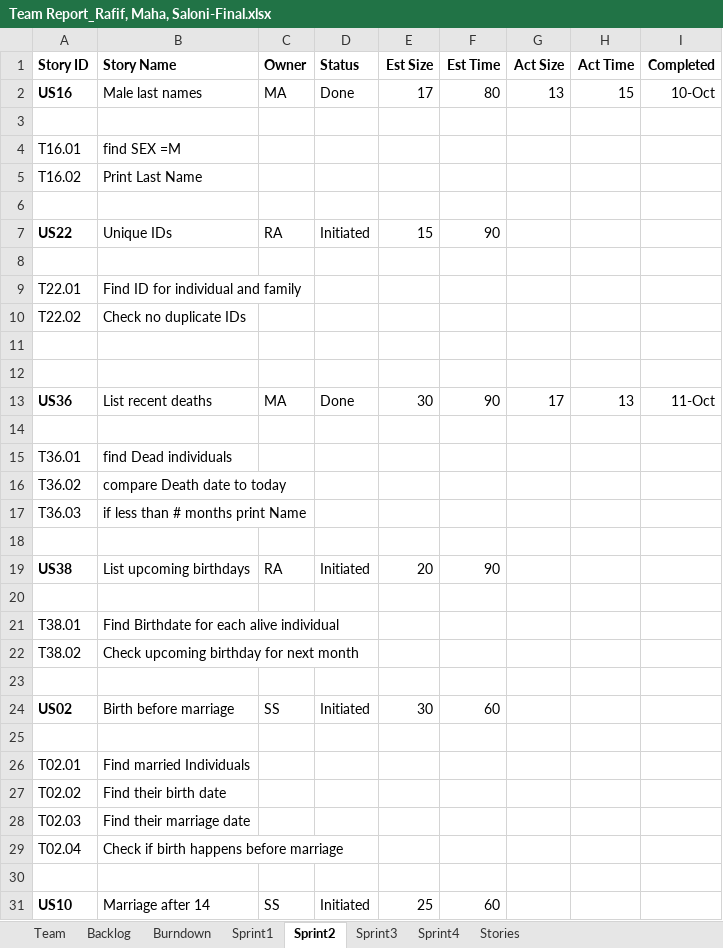
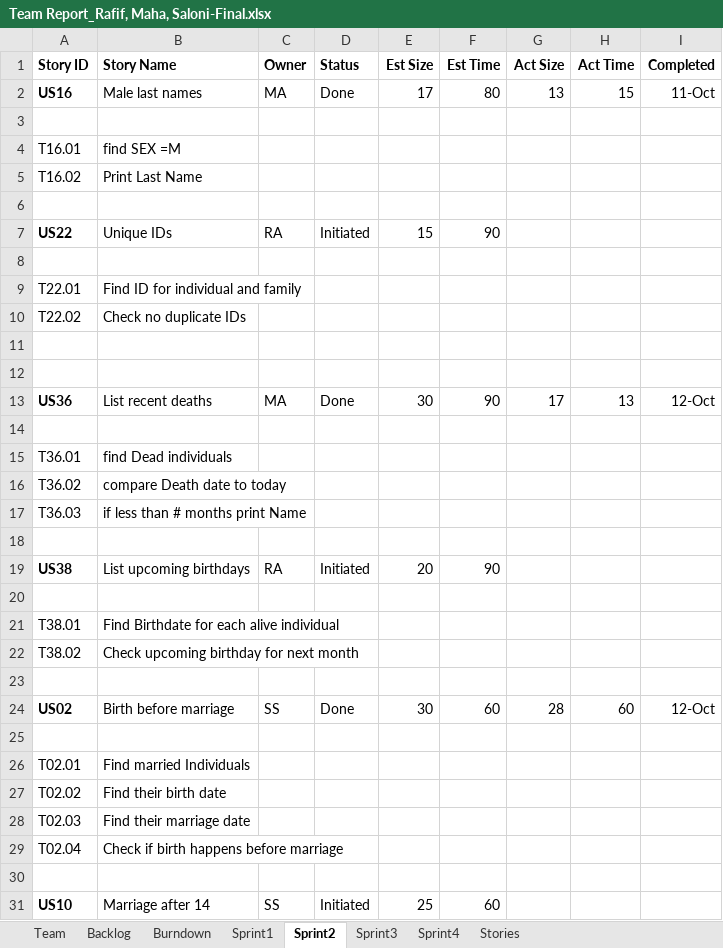
Before and after one commit to Malidrisi/SSW-555-GEDCOM, an Excel workbook: Team Report_Rafif, Maha, Saloni-Final.xlsx, sheet Sprint2, drawn as a sheet; only a part is shown; values as stored, in another font and other column widths than the file's, no borders; the diff names each change by its address in the sheet, - before the commit and + after, or states it on an @@ line.

Commit message:
updating sprint 2
updating sprint 2

```diff
--- a/Team Report_Rafif, Maha, Saloni-Final.xlsx (sheet Sprint2)
+++ b/Team Report_Rafif, Maha, Saloni-Final.xlsx (sheet Sprint2)
-I2 (Completed): 10-Oct
+I2 (Completed): 11-Oct
-I13 (Completed): 11-Oct
+I13 (Completed): 12-Oct
-D24 (Status): Initiated
+D24 (Status): Done
-G24 (Act Size): (empty)
+G24 (Act Size): 28
-H24 (Act Time): (empty)
+H24 (Act Time): 60
-I24 (Completed): (empty)
+I24 (Completed): 12-Oct
```
Also changed, not shown: sheet Sprint1, sheet Burndown, charts or pictures.
